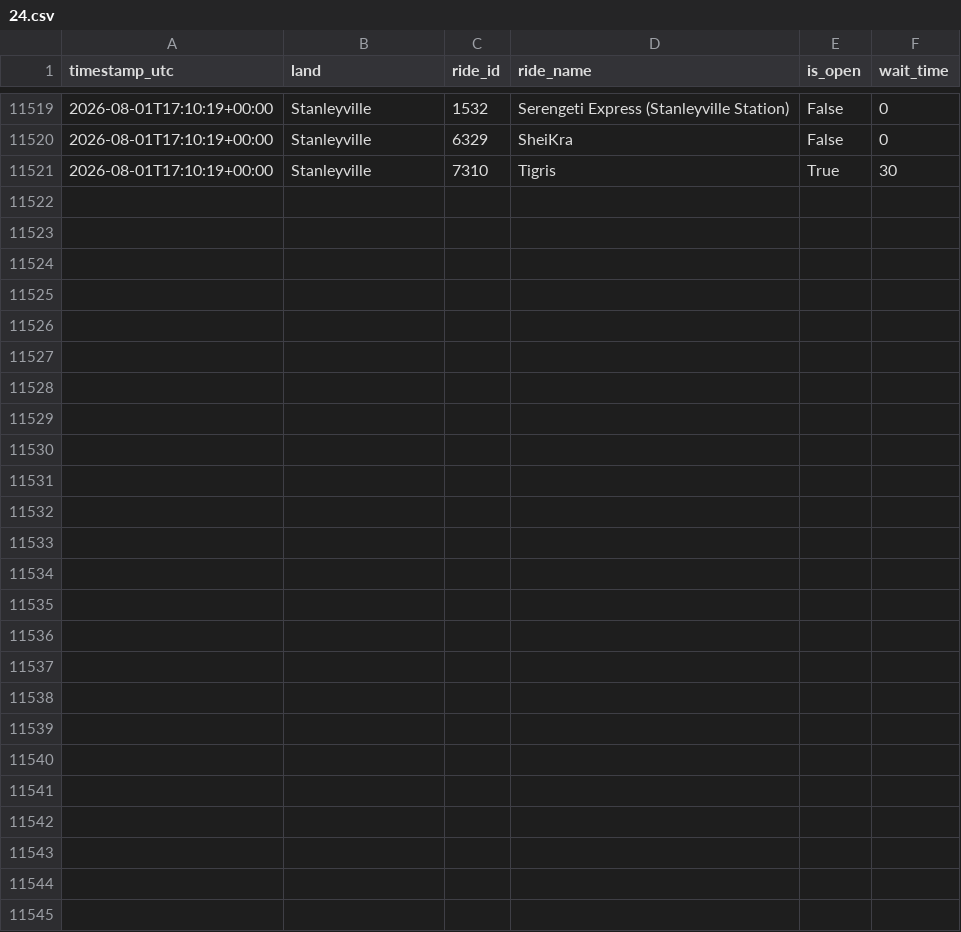
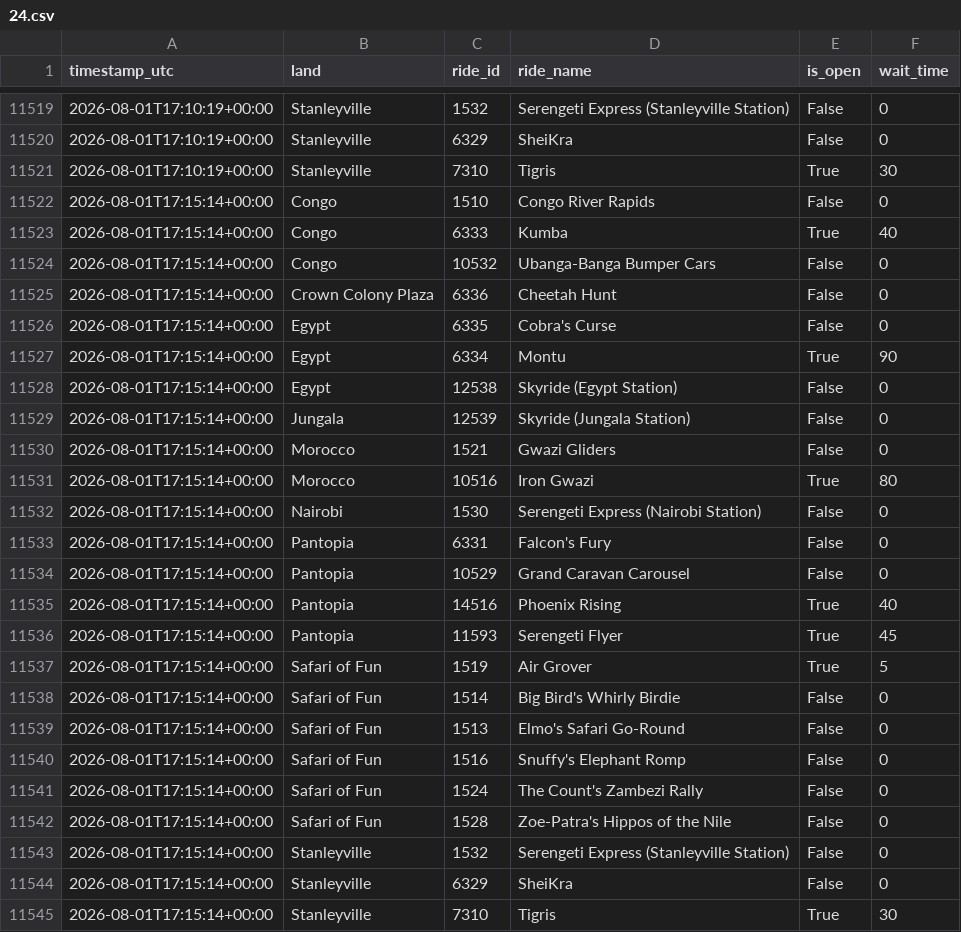
Before and after one commit to GustavoLuza/rideradar-queue-data, a CSV file: data/24.csv, drawn as a sheet; only a part is shown, gaps mark what is left out.

```diff
--- a/data/24.csv
+++ b/data/24.csv
@@ -11521 +11521,25 @@ timestamp_utc,land,ride_id,ride_name,is_open,wait_time
 2026-08-01T17:10:19+00:00,Stanleyville,7310,Tigris,True,30
+2026-08-01T17:15:14+00:00,Congo,1510,Congo River Rapids,False,0
+2026-08-01T17:15:14+00:00,Congo,6333,Kumba,True,40
+2026-08-01T17:15:14+00:00,Congo,10532,Ubanga-Banga Bumper Cars,False,0
+2026-08-01T17:15:14+00:00,Crown Colony Plaza,6336,Cheetah Hunt,False,0
+2026-08-01T17:15:14+00:00,Egypt,6335,Cobra's Curse,False,0
+2026-08-01T17:15:14+00:00,Egypt,6334,Montu,True,90
+2026-08-01T17:15:14+00:00,Egypt,12538,Skyride (Egypt Station),False,0
+2026-08-01T17:15:14+00:00,Jungala,12539,Skyride (Jungala Station),False,0
+2026-08-01T17:15:14+00:00,Morocco,1521,Gwazi Gliders,False,0
+2026-08-01T17:15:14+00:00,Morocco,10516,Iron Gwazi,True,80
+2026-08-01T17:15:14+00:00,Nairobi,1530,Serengeti Express (Nairobi Station),False,0
+2026-08-01T17:15:14+00:00,Pantopia,6331,Falcon's Fury,False,0
+2026-08-01T17:15:14+00:00,Pantopia,10529,Grand Caravan Carousel,False,0
+2026-08-01T17:15:14+00:00,Pantopia,14516,Phoenix Rising,True,40
+2026-08-01T17:15:14+00:00,Pantopia,11593,Serengeti Flyer,True,45
+2026-08-01T17:15:14+00:00,Safari of Fun,1519,Air Grover,True,5
+2026-08-01T17:15:14+00:00,Safari of Fun,1514,Big Bird's Whirly Birdie,False,0
+2026-08-01T17:15:14+00:00,Safari of Fun,1513,Elmo's Safari Go-Round,False,0
+2026-08-01T17:15:14+00:00,Safari of Fun,1516,Snuffy's Elephant Romp,False,0
+2026-08-01T17:15:14+00:00,Safari of Fun,1524,The Count's Zambezi Rally,False,0
+2026-08-01T17:15:14+00:00,Safari of Fun,1528,Zoe-Patra's Hippos of the Nile,False,0
+2026-08-01T17:15:14+00:00,Stanleyville,1532,Serengeti Express (Stanleyville Station),False,0
+2026-08-01T17:15:14+00:00,Stanleyville,6329,SheiKra,False,0
+2026-08-01T17:15:14+00:00,Stanleyville,7310,Tigris,True,30
```
Also changed, not shown: data/334.csv, data/5.csv, 6 other files.
